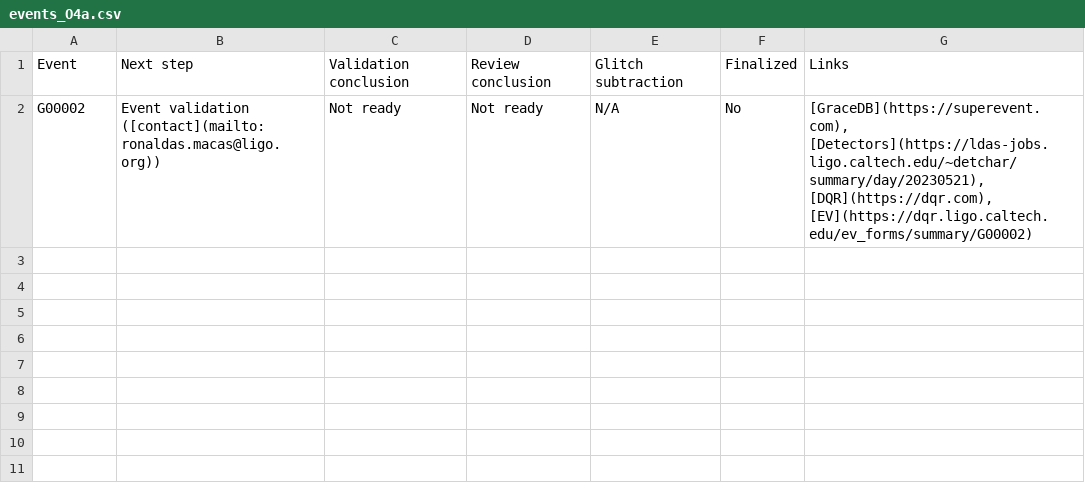
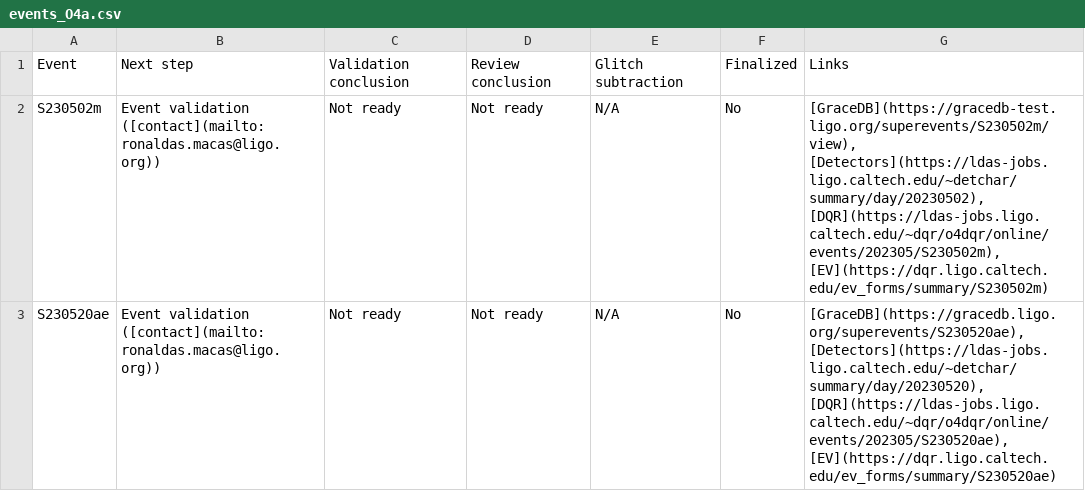
Before and after one commit to siddharth101/event_validation, a CSV file: data/events_O4a.csv, drawn as a sheet.

```diff
--- a/data/events_O4a.csv
+++ b/data/events_O4a.csv
@@ -1,2 +1,3 @@
 Event,Next step,Validation conclusion,Review conclusion,Glitch subtraction,Finalized,Links
-G00002,Event validation ([contact](mailto:ronaldas.macas@ligo.org)),Not ready,Not ready,N/A,No,"[GraceDB](https://superevent.com), [Detectors](https://ldas-jobs.ligo.caltech.edu/~detchar/summary/day/20230521), [DQR](https://dqr.com), [EV](https://dqr.ligo.caltech.edu/ev_forms/summary/G00002)"
+S230502m,Event validation ([contact](mailto:ronaldas.macas@ligo.org)),Not ready,Not ready,N/A,No,"[GraceDB](https://gracedb-test.ligo.org/superevents/S230502m/view), [Detectors](https://ldas-jobs.ligo.caltech.edu/~detchar/summary/day/20230502), [DQR](https://ldas-jobs.ligo.caltech.edu/~dqr/o4dqr/online/events/202305/S230502m), [EV](https://dqr.ligo.caltech.edu/ev_forms/summary/S230502m)"
+S230520ae,Event validation ([contact](mailto:ronaldas.macas@ligo.org)),Not ready,Not ready,N/A,No,"[GraceDB](https://gracedb.ligo.org/superevents/S230520ae), [Detectors](https://ldas-jobs.ligo.caltech.edu/~detchar/summary/day/20230520), [DQR](https://ldas-jobs.ligo.caltech.edu/~dqr/o4dqr/online/events/202305/S230520ae), [EV](https://dqr.ligo.caltech.edu/ev_forms/summary/S230520ae)"
```
Also changed, not shown: 3 other files.
